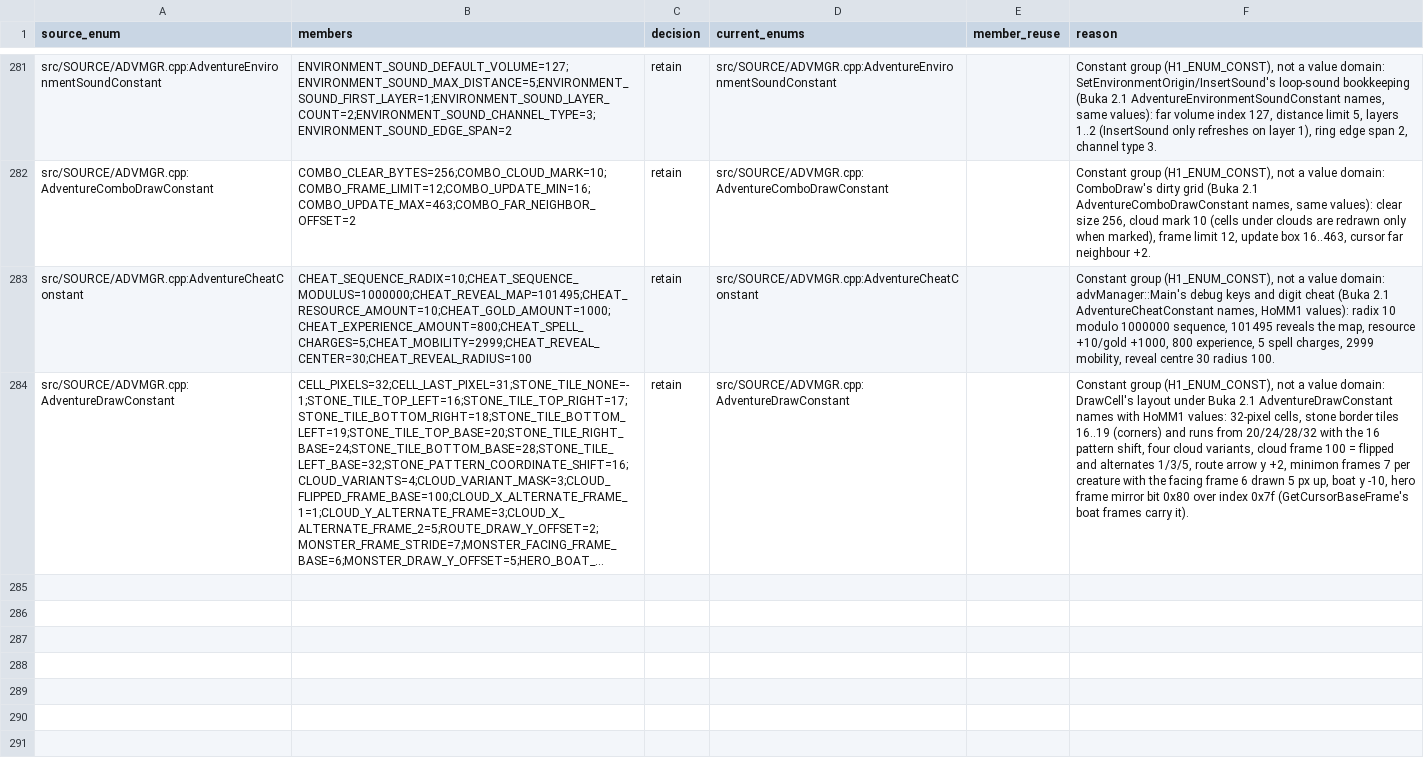
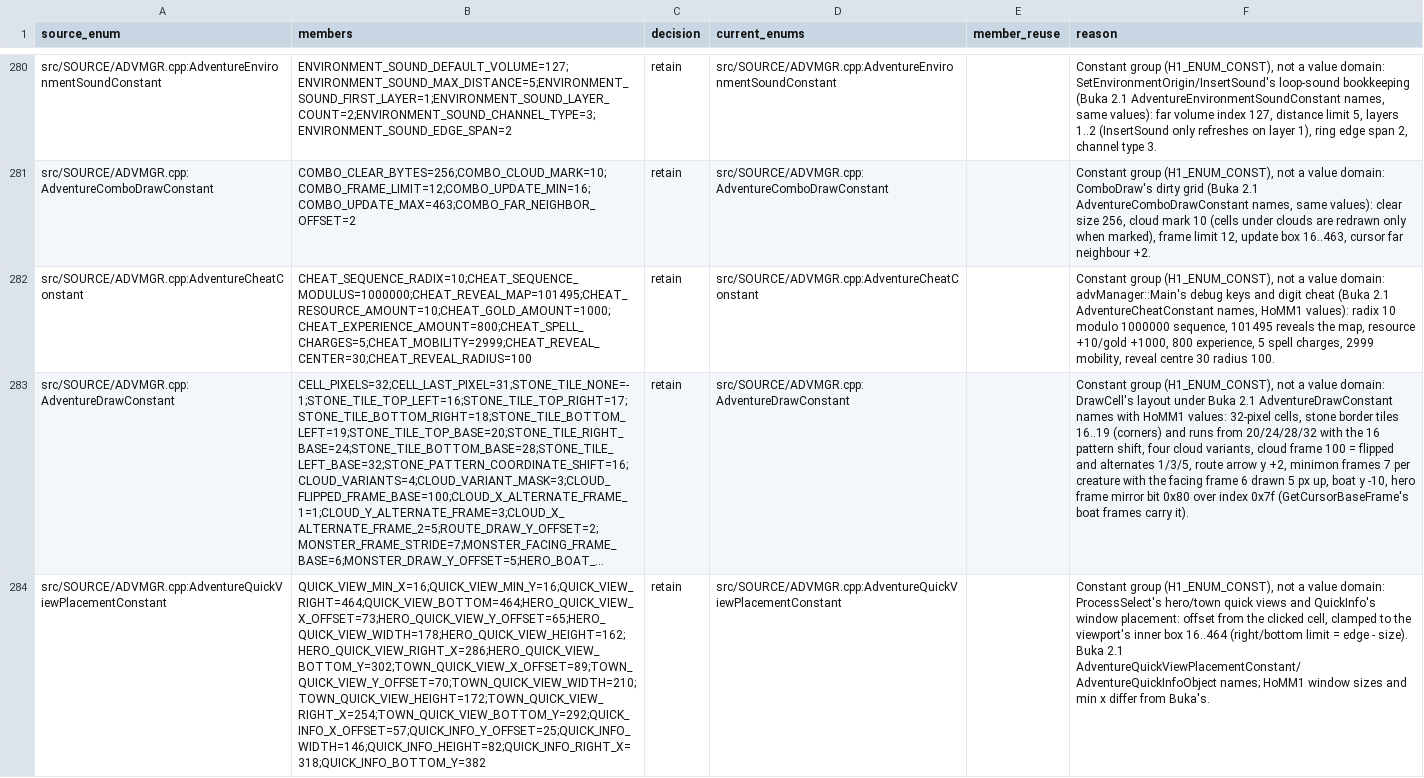
Before and after one commit to sushi-shi/homm1-decomp, a TSV file: config/reviews/enum-reuse.tsv, drawn as a sheet; only a part is shown, gaps mark what is left out; long unchanged cells end in …; the diff covers the shown part only; the diff names each change by its address in the sheet, - before the commit and + after, or states it on an @@ line.

Commit message:
ADVMGR: quick-view and quick-info placement by Buka's placement names
ProcessSelect's right-click hero/town views and QuickInfo place their
window at cell * CELL_PIXELS - offset, clamped to the 16..464 inner box
(AdventureQuickViewPlacementConstant, Buka names, HoMM1 sizes; the
clamp positions are box edge - window size); the map-click views pass
QUICK_VIEW_NO_LOCATOR. 0 exclusive.

```diff
--- a/config/reviews/enum-reuse.tsv
+++ b/config/reviews/enum-reuse.tsv
+row 284: src/SOURCE/ADVMGR.cpp:AdventureQuickViewPlacementConstant | QUICK_VIEW_MIN_X=16;QUICK_VIEW_MIN_Y=16;QUICK_VIEW_RIGHT=464;QUICK_VIEW_BOTTOM=464;HERO_QUICK_VIEW_X_OFFSET=73;HERO_QUICK_VIEW_Y_OFFSET=65;HERO_QUICK_VIEW_WIDTH=178;HERO_QUICK_VIEW_HEIGHT=162;HERO_QUICK_VIEW_RIGHT_X=286;HERO_QUICK_VIEW_BOTTOM_Y=302;TOWN_QUICK_VIEW_X_OFFSET=89;TOWN_QUICK_VIEW_Y_OFFSET=70;TOWN_QUICK_VIEW_WIDTH=210;TOWN_QUICK_VIEW_HEIGHT=172;TOWN_QUICK_VIEW_RIGHT_X=254;TOWN_QUICK_VIEW_BOTTOM_Y=292;QUICK_INFO_X_OFFSET=57;QUICK_INFO_Y_OFFSET=25;QUICK_INFO_WIDTH=146;QUICK_INFO_HEIGHT=82;QUICK_INFO_RIGHT_X=318;QUICK_INFO_BOTTOM_Y=382 | retain | src/SOURCE/ADVMGR.cpp:AdventureQuickViewPlacementConstant |  | Constant group (H1_ENUM_CONST), not a value domain: ProcessSelect's hero/town quick views and QuickInfo's window placement: offset from the clicked cell, clamped to the viewport's inner box 16..464 (right/bottom limit = edge - size). Buka 2.1 AdventureQuickViewPlacementConstant/AdventureQuickInfoObject names; HoMM1 window sizes and min x differ from Buka's.
```
Also changed, not shown: 1 added row and 1 removed row elsewhere in this file, 1 other file.
